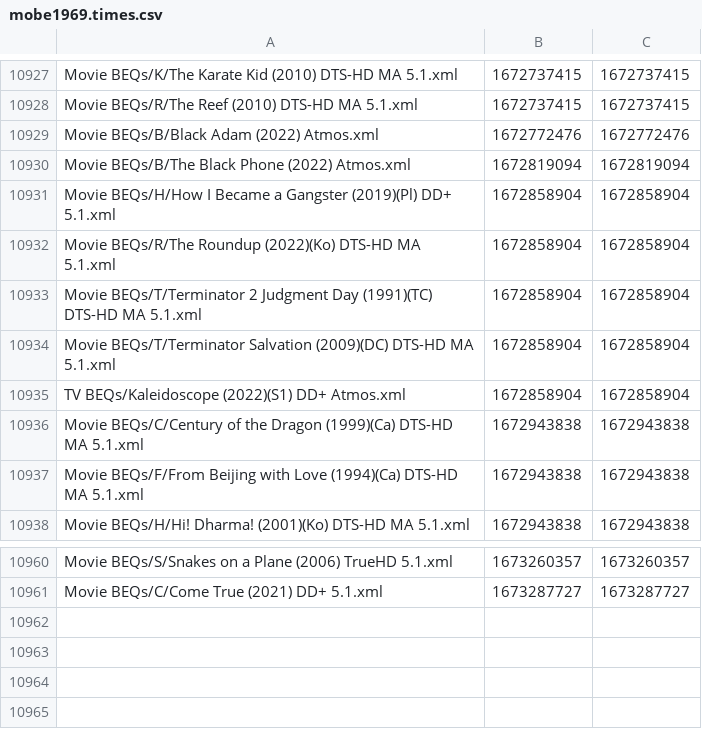
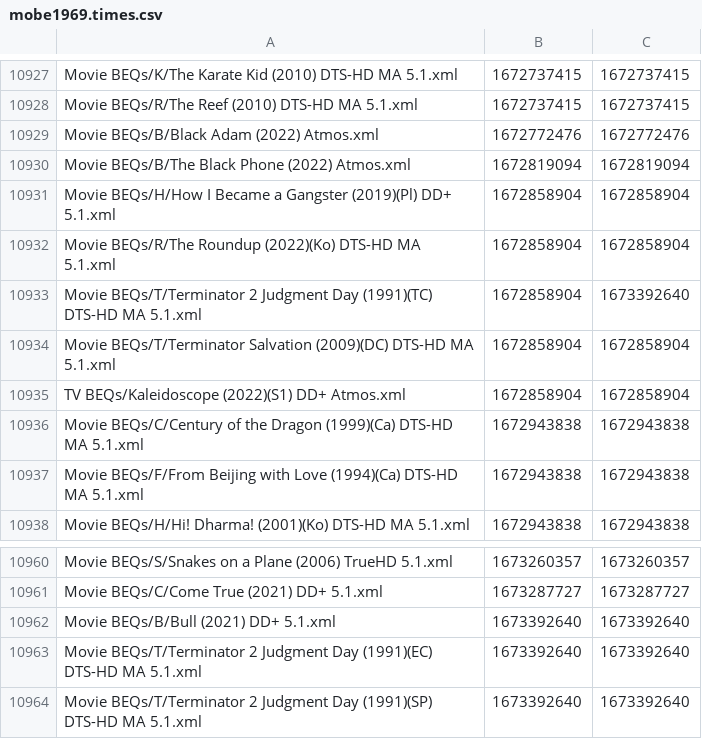
Before and after one commit to 3ll3d00d/beqcatalogue, a CSV file: mobe1969.times.csv, drawn as a sheet; only a part is shown, gaps mark what is left out.

```diff
--- a/mobe1969.times.csv
+++ b/mobe1969.times.csv
@@ -10932,3 +10932,3 @@ Movie BEQs/H/How I Became a Gangster (2019)(Pl) DD+ 5.1.xml,1672858904,167285890
 Movie BEQs/R/The Roundup (2022)(Ko) DTS-HD MA 5.1.xml,1672858904,1672858904
-Movie BEQs/T/Terminator 2 Judgment Day (1991)(TC) DTS-HD MA 5.1.xml,1672858904,1672858904
+Movie BEQs/T/Terminator 2 Judgment Day (1991)(TC) DTS-HD MA 5.1.xml,1672858904,1673392640
 Movie BEQs/T/Terminator Salvation (2009)(DC) DTS-HD MA 5.1.xml,1672858904,1672858904
@@ -10961 +10961,4 @@ Movie BEQs/S/Snakes on a Plane (2006) TrueHD 5.1.xml,1673260357,1673260357
 Movie BEQs/C/Come True (2021) DD+ 5.1.xml,1673287727,1673287727
+Movie BEQs/B/Bull (2021) DD+ 5.1.xml,1673392640,1673392640
+Movie BEQs/T/Terminator 2 Judgment Day (1991)(EC) DTS-HD MA 5.1.xml,1673392640,1673392640
+Movie BEQs/T/Terminator 2 Judgment Day (1991)(SP) DTS-HD MA 5.1.xml,1673392640,1673392640
```
Also changed, not shown: 7 other files.
